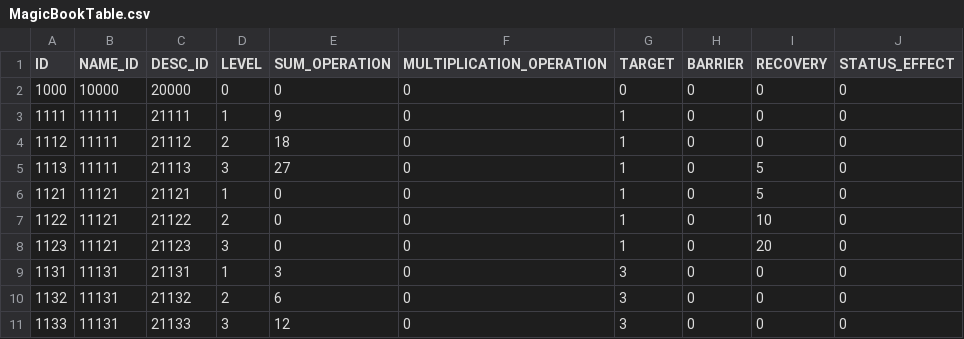
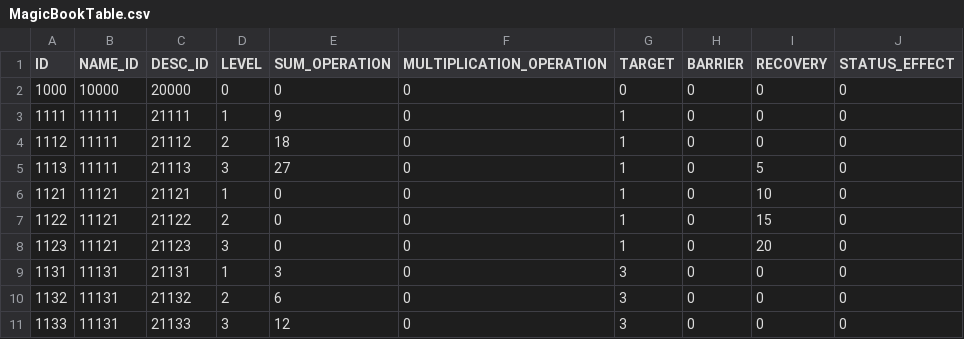
Before and after one commit to somersolt/Wizard-of-Dice, a CSV file: Assets/Resources/Table/MagicBookTable.csv, drawn as a sheet; only a part is shown.

```diff
--- a/Assets/Resources/Table/MagicBookTable.csv
+++ b/Assets/Resources/Table/MagicBookTable.csv
@@ -5,4 +5,4 @@ ID,NAME_ID,DESC_ID,LEVEL,SUM_OPERATION,MULTIPLICATION_OPERATION,TARGET,BARRIER,R
 1113,11111,21113,3,27,0,1,0,5,0
-1121,11121,21121,1,0,0,1,0,5,0
-1122,11121,21122,2,0,0,1,0,10,0
+1121,11121,21121,1,0,0,1,0,10,0
+1122,11121,21122,2,0,0,1,0,15,0
 1123,11121,21123,3,0,0,1,0,20,0
```
Also changed, not shown: Assets/Resources/Table/MonsterTable.csv, Assets/Resources/Table/PassiveTable.csv, 9 other files.
